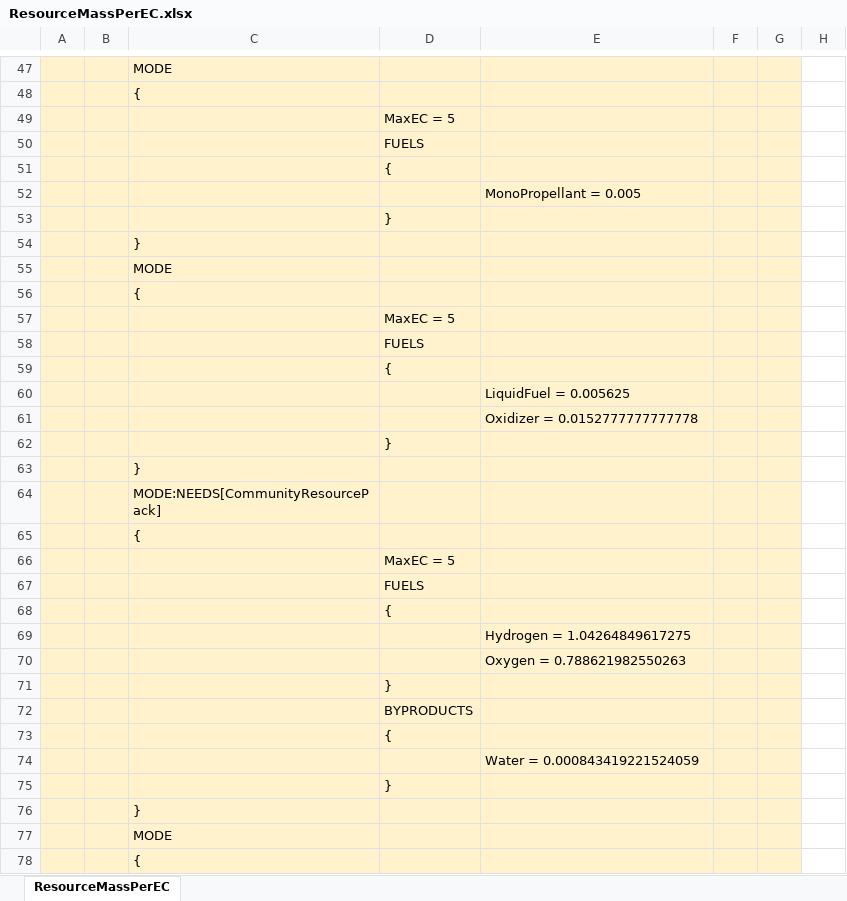
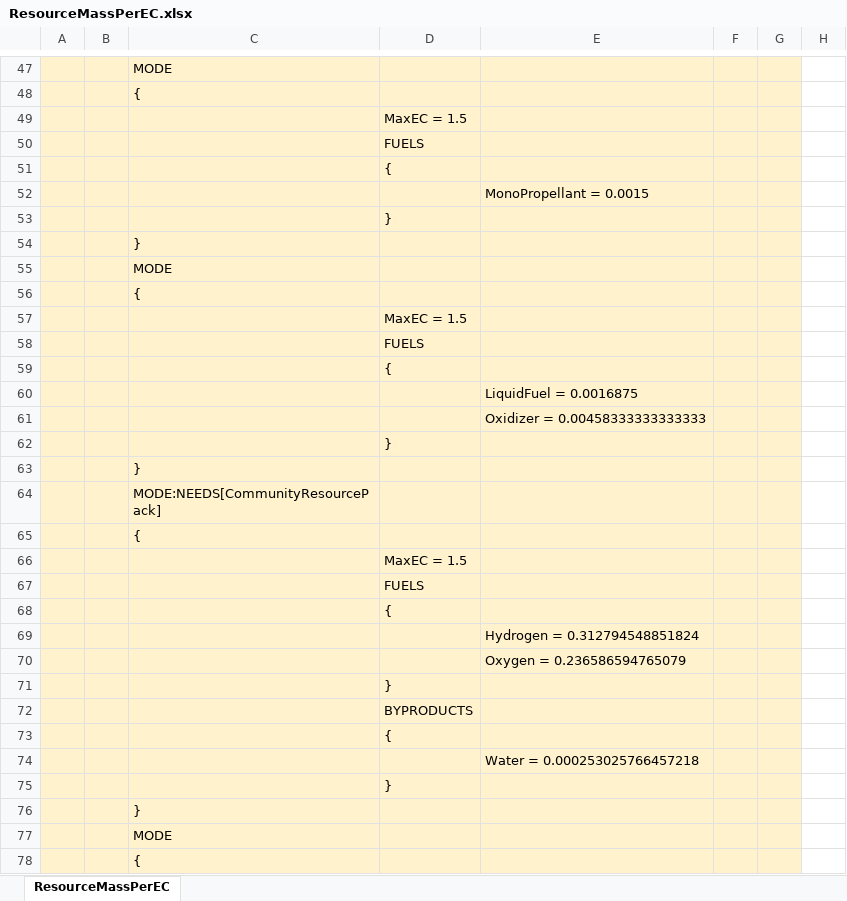
Before and after one commit to zer0Kerbal/OnDemandFuelCells, an Excel workbook: docs/ResourceMassPerEC.xlsx, sheet ResourceMassPerEC, drawn as a sheet; only a part is shown, gaps mark what is left out; values as stored, in another font and other column widths than the file's, no borders; charts and pictures not drawn; the diff covers the shown part only; the diff names each change by its address in the sheet, - before the commit and + after, or states it on an @@ line.

```diff
--- a/docs/ResourceMassPerEC.xlsx (sheet ResourceMassPerEC)
+++ b/docs/ResourceMassPerEC.xlsx (sheet ResourceMassPerEC)
-D49: MaxEC = 5
+D49: MaxEC = 1.5
-E52: MonoPropellant = 0.005
+E52: MonoPropellant = 0.0015
-D57: MaxEC = 5
+D57: MaxEC = 1.5
-E60: LiquidFuel = 0.005625
+E60: LiquidFuel = 0.0016875
-E61: Oxidizer = 0.0152777777777778
+E61: Oxidizer = 0.00458333333333333
-D66: MaxEC = 5
+D66: MaxEC = 1.5
-E69: Hydrogen = 1.04264849617275
+E69: Hydrogen = 0.312794548851824
-E70: Oxygen = 0.788621982550263
+E70: Oxygen = 0.236586594765079
-E74: Water = 0.000843419221524059
+E74: Water = 0.000253025766457218
```
Also changed, not shown: 5 added rows, 5 removed rows and 13 edited cells elsewhere in this sheet, 4 other files.
